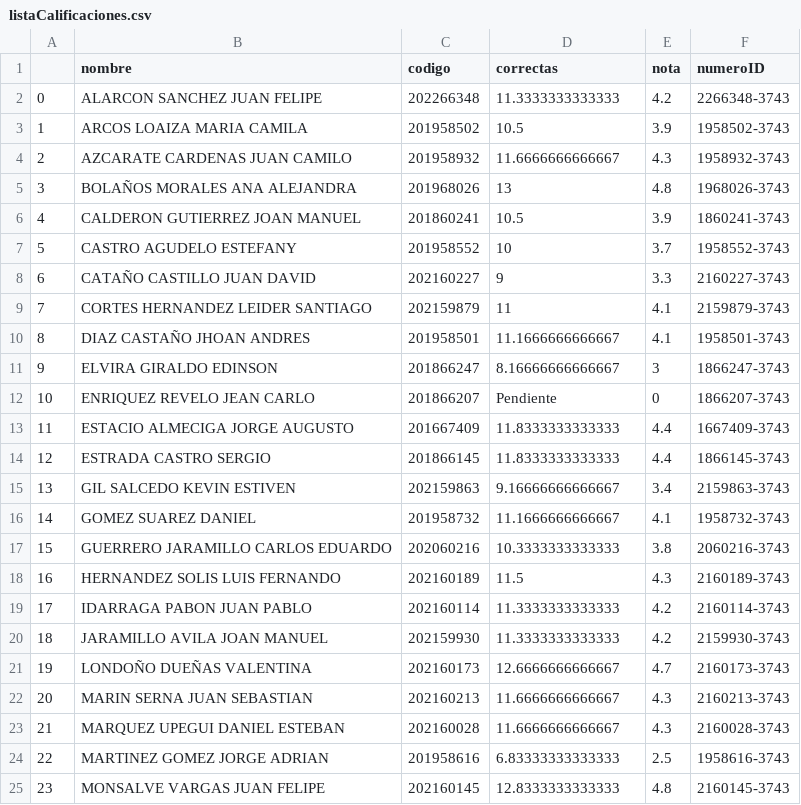
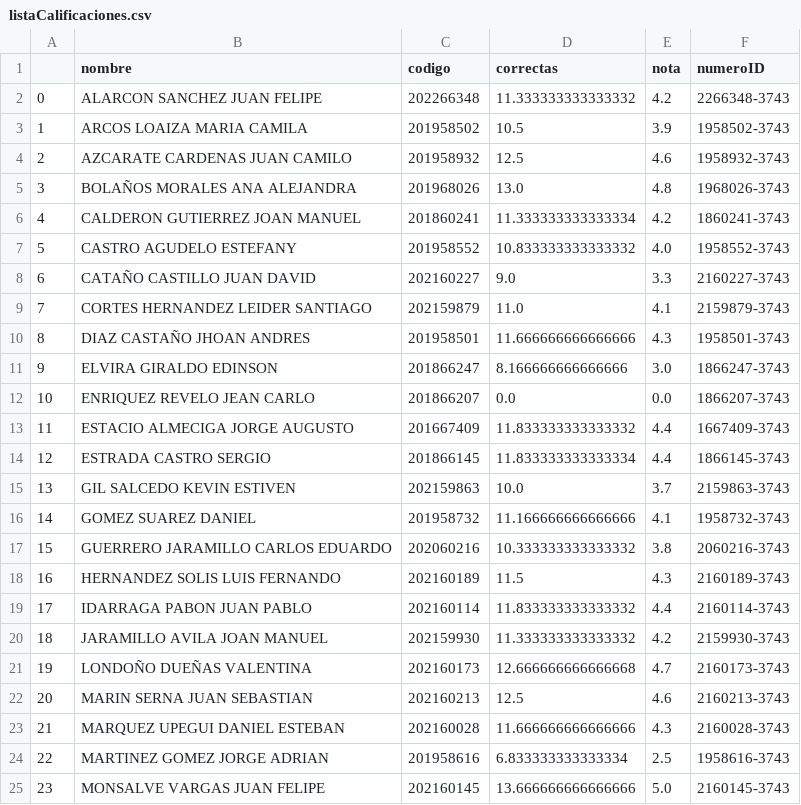
Before and after one commit to cardel/autograderUV, a CSV file: output/listaCalificaciones.csv, drawn as a sheet; only a part is shown; the diff covers the shown part only.

```diff
--- a/output/listaCalificaciones.csv
+++ b/output/listaCalificaciones.csv
@@ -1,25 +1,25 @@
 ,nombre,codigo,correctas,nota,numeroID
-0,ALARCON SANCHEZ JUAN FELIPE,202266348,11.3333333333333,4.2,2266348-3743
+0,ALARCON SANCHEZ JUAN FELIPE,202266348,11.333333333333332,4.2,2266348-3743
 1,ARCOS LOAIZA MARIA CAMILA,201958502,10.5,3.9,1958502-3743
-2,AZCARATE CARDENAS JUAN CAMILO,201958932,11.6666666666667,4.3,1958932-3743
-3,BOLAÑOS MORALES ANA ALEJANDRA,201968026,13,4.8,1968026-3743
-4,CALDERON GUTIERREZ JOAN MANUEL,201860241,10.5,3.9,1860241-3743
-5,CASTRO AGUDELO ESTEFANY,201958552,10,3.7,1958552-3743
-6,CATAÑO CASTILLO JUAN DAVID,202160227,9,3.3,2160227-3743
-7,CORTES HERNANDEZ LEIDER SANTIAGO,202159879,11,4.1,2159879-3743
-8,DIAZ CASTAÑO JHOAN ANDRES,201958501,11.1666666666667,4.1,1958501-3743
-9,ELVIRA GIRALDO EDINSON,201866247,8.16666666666667,3,1866247-3743
-10,ENRIQUEZ REVELO JEAN CARLO,201866207,Pendiente ,0,1866207-3743
-11,ESTACIO ALMECIGA JORGE AUGUSTO,201667409,11.8333333333333,4.4,1667409-3743
-12,ESTRADA CASTRO SERGIO,201866145,11.8333333333333,4.4,1866145-3743
-13,GIL SALCEDO KEVIN ESTIVEN,202159863,9.16666666666667,3.4,2159863-3743
-14,GOMEZ SUAREZ DANIEL,201958732,11.1666666666667,4.1,1958732-3743
-15,GUERRERO JARAMILLO CARLOS EDUARDO,202060216,10.3333333333333,3.8,2060216-3743
+2,AZCARATE CARDENAS JUAN CAMILO,201958932,12.5,4.6,1958932-3743
+3,BOLAÑOS MORALES ANA ALEJANDRA,201968026,13.0,4.8,1968026-3743
+4,CALDERON GUTIERREZ JOAN MANUEL,201860241,11.333333333333334,4.2,1860241-3743
+5,CASTRO AGUDELO ESTEFANY,201958552,10.833333333333332,4.0,1958552-3743
+6,CATAÑO CASTILLO JUAN DAVID,202160227,9.0,3.3,2160227-3743
+7,CORTES HERNANDEZ LEIDER SANTIAGO,202159879,11.0,4.1,2159879-3743
+8,DIAZ CASTAÑO JHOAN ANDRES,201958501,11.666666666666666,4.3,1958501-3743
+9,ELVIRA GIRALDO EDINSON,201866247,8.166666666666666,3.0,1866247-3743
+10,ENRIQUEZ REVELO JEAN CARLO,201866207,0.0,0.0,1866207-3743
+11,ESTACIO ALMECIGA JORGE AUGUSTO,201667409,11.833333333333332,4.4,1667409-3743
+12,ESTRADA CASTRO SERGIO,201866145,11.833333333333334,4.4,1866145-3743
+13,GIL SALCEDO KEVIN ESTIVEN,202159863,10.0,3.7,2159863-3743
+14,GOMEZ SUAREZ DANIEL,201958732,11.166666666666666,4.1,1958732-3743
+15,GUERRERO JARAMILLO CARLOS EDUARDO,202060216,10.333333333333332,3.8,2060216-3743
 16,HERNANDEZ SOLIS LUIS FERNANDO,202160189,11.5,4.3,2160189-3743
-17,IDARRAGA PABON JUAN PABLO,202160114,11.3333333333333,4.2,2160114-3743
-18,JARAMILLO AVILA JOAN MANUEL,202159930,11.3333333333333,4.2,2159930-3743
-19,LONDOÑO DUEÑAS VALENTINA,202160173,12.6666666666667,4.7,2160173-3743
-20,MARIN SERNA JUAN SEBASTIAN,202160213,11.6666666666667,4.3,2160213-3743
-21,MARQUEZ UPEGUI DANIEL ESTEBAN,202160028,11.6666666666667,4.3,2160028-3743
-22,MARTINEZ GOMEZ JORGE ADRIAN,201958616,6.83333333333333,2.5,1958616-3743
-23,MONSALVE VARGAS JUAN FELIPE,202160145,12.8333333333333,4.8,2160145-3743
+17,IDARRAGA PABON JUAN PABLO,202160114,11.833333333333332,4.4,2160114-3743
+18,JARAMILLO AVILA JOAN MANUEL,202159930,11.333333333333332,4.2,2159930-3743
+19,LONDOÑO DUEÑAS VALENTINA,202160173,12.666666666666668,4.7,2160173-3743
+20,MARIN SERNA JUAN SEBASTIAN,202160213,12.5,4.6,2160213-3743
+21,MARQUEZ UPEGUI DANIEL ESTEBAN,202160028,11.666666666666666,4.3,2160028-3743
+22,MARTINEZ GOMEZ JORGE ADRIAN,201958616,6.833333333333334,2.5,1958616-3743
+23,MONSALVE VARGAS JUAN FELIPE,202160145,13.666666666666666,5.0,2160145-3743
```
Also changed, not shown: 15 edited cells elsewhere in this file, 3 other files.
